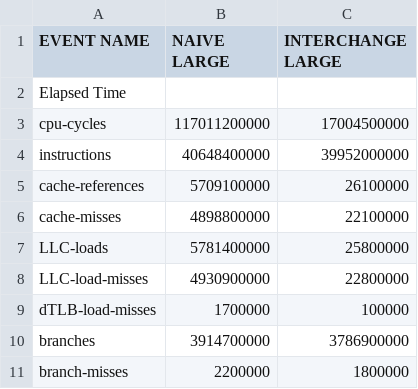
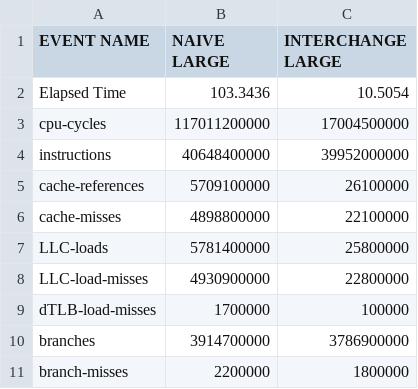
Before and after one commit to SergioCaldas/ESC_TP5, a CSV file: Tutorial3/Tables/naive_allcounters.csv, drawn as a sheet.

```diff
--- a/Tutorial3/Tables/naive_allcounters.csv
+++ b/Tutorial3/Tables/naive_allcounters.csv
@@ -1,3 +1,3 @@
 EVENT NAME,  NAIVE LARGE , INTERCHANGE LARGE
-Elapsed Time,
+Elapsed Time,103.3436,10.5054
 cpu-cycles,117011200000,17004500000
```
Also changed, not shown: Tutorial3/Tables/ratio_counters.csv, Tutorial3/Tables/sample_size_allcounters.csv, 6 other files.
